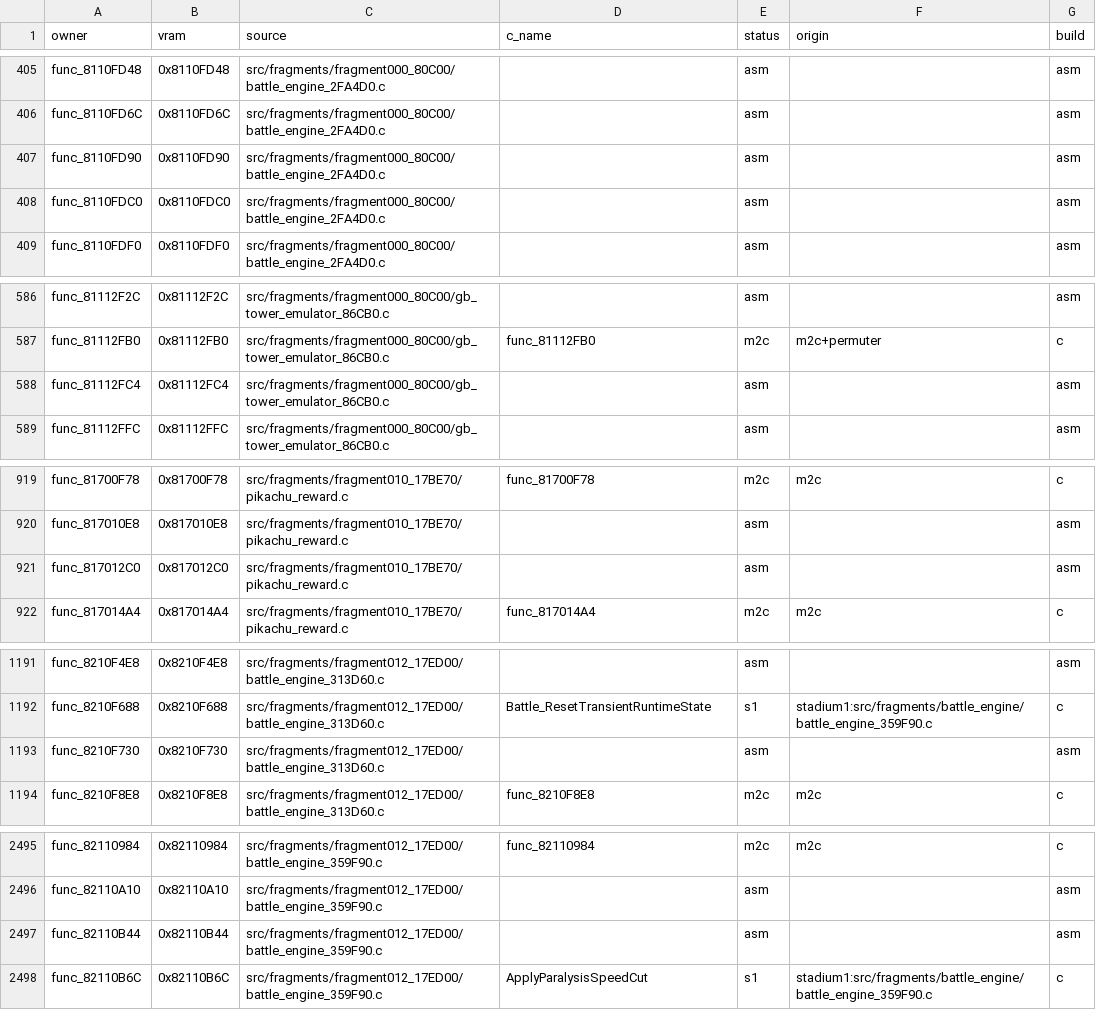
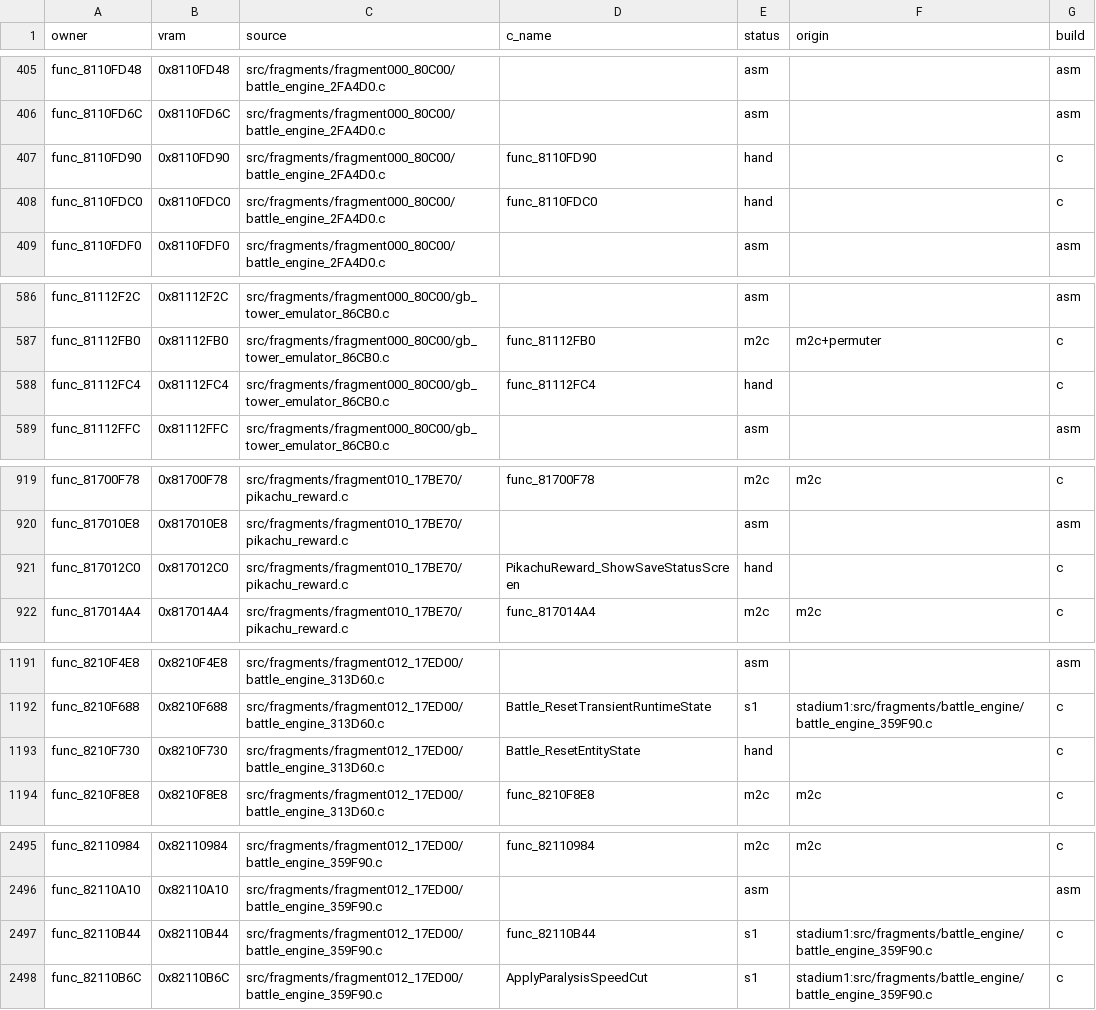
Before and after one commit to clearmoon247/pokestadium0, a CSV file: docs/function-matches.csv, drawn as a sheet; only a part is shown, gaps mark what is left out; the diff covers the shown part only.

```diff
--- a/docs/function-matches.csv
+++ b/docs/function-matches.csv
@@ -406,4 +406,4 @@ func_8110FD48,0x8110FD48,src/fragments/fragment000_80C00/battle_engine_2FA4D0.c,
 func_8110FD6C,0x8110FD6C,src/fragments/fragment000_80C00/battle_engine_2FA4D0.c,,asm,,asm
-func_8110FD90,0x8110FD90,src/fragments/fragment000_80C00/battle_engine_2FA4D0.c,,asm,,asm
-func_8110FDC0,0x8110FDC0,src/fragments/fragment000_80C00/battle_engine_2FA4D0.c,,asm,,asm
+func_8110FD90,0x8110FD90,src/fragments/fragment000_80C00/battle_engine_2FA4D0.c,func_8110FD90,hand,,c
+func_8110FDC0,0x8110FDC0,src/fragments/fragment000_80C00/battle_engine_2FA4D0.c,func_8110FDC0,hand,,c
 func_8110FDF0,0x8110FDF0,src/fragments/fragment000_80C00/battle_engine_2FA4D0.c,,asm,,asm
@@ -587,3 +587,3 @@ func_81112F2C,0x81112F2C,src/fragments/fragment000_80C00/gb_tower_emulator_86CB0
 func_81112FB0,0x81112FB0,src/fragments/fragment000_80C00/gb_tower_emulator_86CB0.c,func_81112FB0,m2c,m2c+permuter,c
-func_81112FC4,0x81112FC4,src/fragments/fragment000_80C00/gb_tower_emulator_86CB0.c,,asm,,asm
+func_81112FC4,0x81112FC4,src/fragments/fragment000_80C00/gb_tower_emulator_86CB0.c,func_81112FC4,hand,,c
 func_81112FFC,0x81112FFC,src/fragments/fragment000_80C00/gb_tower_emulator_86CB0.c,,asm,,asm
@@ -920,3 +920,3 @@ func_81700F78,0x81700F78,src/fragments/fragment010_17BE70/pikachu_reward.c,func_
 func_817010E8,0x817010E8,src/fragments/fragment010_17BE70/pikachu_reward.c,,asm,,asm
-func_817012C0,0x817012C0,src/fragments/fragment010_17BE70/pikachu_reward.c,,asm,,asm
+func_817012C0,0x817012C0,src/fragments/fragment010_17BE70/pikachu_reward.c,PikachuReward_ShowSaveStatusScreen,hand,,c
 func_817014A4,0x817014A4,src/fragments/fragment010_17BE70/pikachu_reward.c,func_817014A4,m2c,m2c,c
@@ -1192,3 +1192,3 @@ func_8210F4E8,0x8210F4E8,src/fragments/fragment012_17ED00/battle_engine_313D60.c
 func_8210F688,0x8210F688,src/fragments/fragment012_17ED00/battle_engine_313D60.c,Battle_ResetTransientRuntimeState,s1,stadium1:src/fragments/battle_engine/battle_engine_359F90.c,c
-func_8210F730,0x8210F730,src/fragments/fragment012_17ED00/battle_engine_313D60.c,,asm,,asm
+func_8210F730,0x8210F730,src/fragments/fragment012_17ED00/battle_engine_313D60.c,Battle_ResetEntityState,hand,,c
 func_8210F8E8,0x8210F8E8,src/fragments/fragment012_17ED00/battle_engine_313D60.c,func_8210F8E8,m2c,m2c,c
@@ -2496,3 +2496,3 @@ func_82110984,0x82110984,src/fragments/fragment012_17ED00/battle_engine_359F90.c
 func_82110A10,0x82110A10,src/fragments/fragment012_17ED00/battle_engine_359F90.c,,asm,,asm
-func_82110B44,0x82110B44,src/fragments/fragment012_17ED00/battle_engine_359F90.c,,asm,,asm
+func_82110B44,0x82110B44,src/fragments/fragment012_17ED00/battle_engine_359F90.c,func_82110B44,s1,stadium1:src/fragments/battle_engine/battle_engine_359F90.c,c
 func_82110B6C,0x82110B6C,src/fragments/fragment012_17ED00/battle_engine_359F90.c,ApplyParalysisSpeedCut,s1,stadium1:src/fragments/battle_engine/battle_engine_359F90.c,c
```
Also changed, not shown: 5 edited cells elsewhere in this file, 11 other files.
